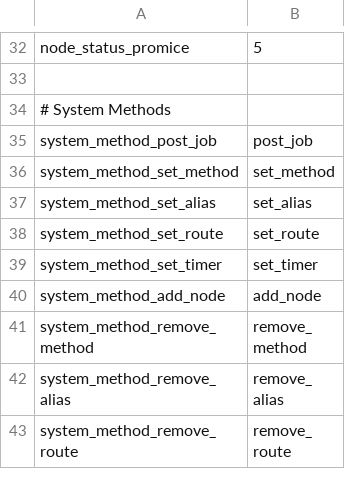
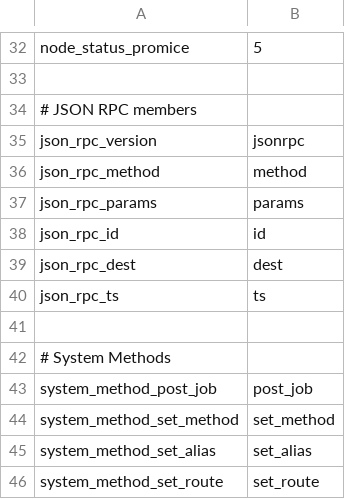
Before and after one commit to cybergarage/round, a CSV file: const/constants.csv, drawn as a sheet; only a part is shown, gaps mark what is left out; the shorter side is filled out with more unchanged rows.

Commit message:
* Added JSON-RPC members.

```diff
--- a/const/constants.csv
+++ b/const/constants.csv
@@ -33,2 +33,10 @@ node_status_promice,5
 
+# JSON RPC members
+json_rpc_version,"jsonrpc"
+json_rpc_method,"method"
+json_rpc_params,"params"
+json_rpc_id,"id"
+json_rpc_dest,"dest"
+json_rpc_ts,"ts"
+
 # System Methods
```
Also changed, not shown: 1 other file.
